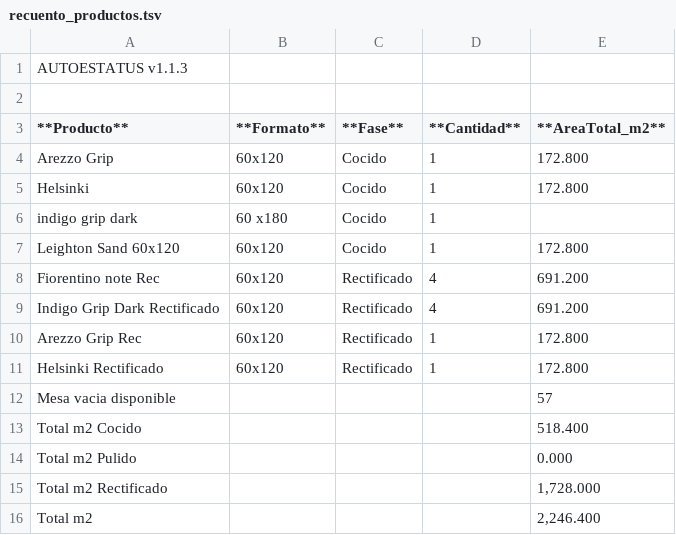
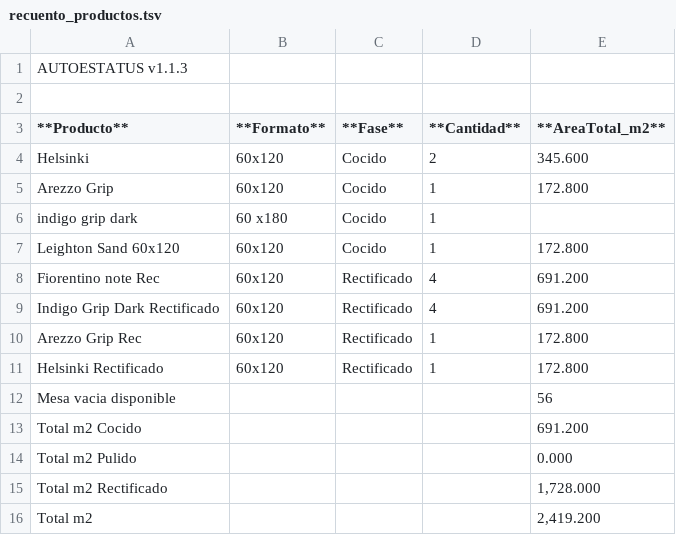
Before and after one commit to teclgvp3-droid/Estatus-De-Productos, a TSV file: recuento_productos.tsv, drawn as a sheet.

Commit message:
AUTOESTATUS update 2026-10-30 18:47:02

```diff
--- a/recuento_productos.tsv
+++ b/recuento_productos.tsv
@@ -3,4 +3,4 @@
 **Producto**	**Formato**	**Fase**	**Cantidad**	**AreaTotal_m2**
+Helsinki	60x120	Cocido	2	345.600
 Arezzo Grip	60x120	Cocido	1	172.800
-Helsinki	60x120	Cocido	1	172.800
 indigo grip dark	60 x180	Cocido	1	
@@ -11,6 +11,6 @@ Arezzo Grip Rec	60x120	Rectificado	1	172.800
 Helsinki Rectificado	60x120	Rectificado	1	172.800
-Mesa vacia disponible				57
-Total m2 Cocido				518.400
+Mesa vacia disponible				56
+Total m2 Cocido				691.200
 Total m2 Pulido				0.000
 Total m2 Rectificado				1,728.000
-Total m2				2,246.400
+Total m2				2,419.200
```
